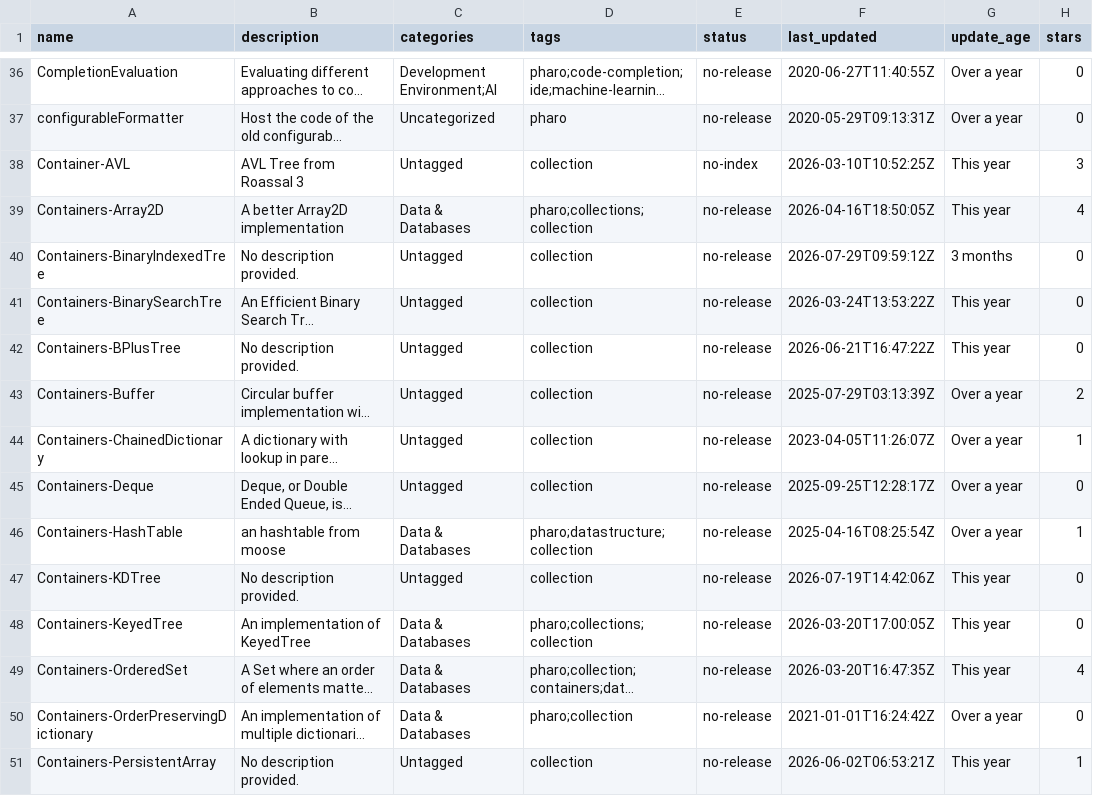
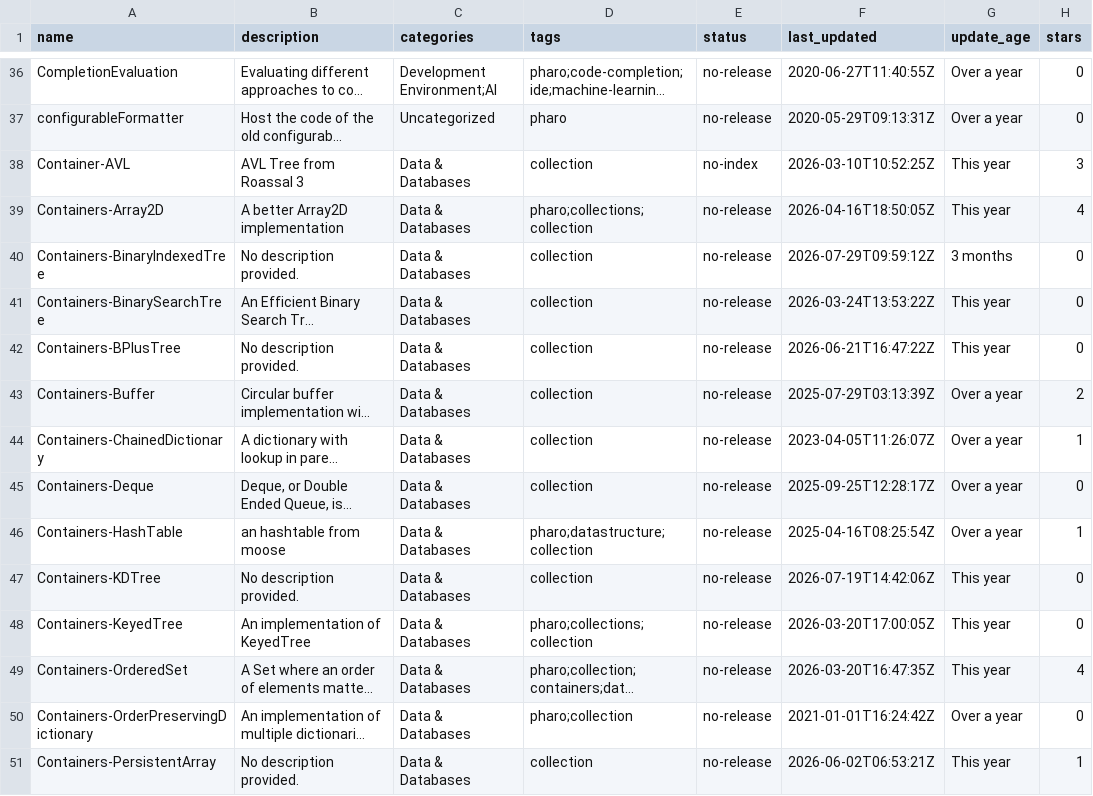
Before and after one commit to guillep/pharo-catalog, a CSV file: catalog.csv, drawn as a sheet; only a part is shown, gaps mark what is left out; long unchanged cells end in …; the diff covers the shown part only; the diff names each change by its address in the sheet, - before the commit and + after, or states it on an @@ line.

```diff
--- a/catalog.csv
+++ b/catalog.csv
-C38 (categories): Untagged
+C38 (categories): Data & Databases
-C40:C45 (categories): Untagged
+C40:C45 (categories): Data & Databases
-C47 (categories): Untagged
+C47 (categories): Data & Databases
-C51 (categories): Untagged
+C51 (categories): Data & Databases
```
Also changed, not shown: 102 edited cells elsewhere in this file, 3 other files.
